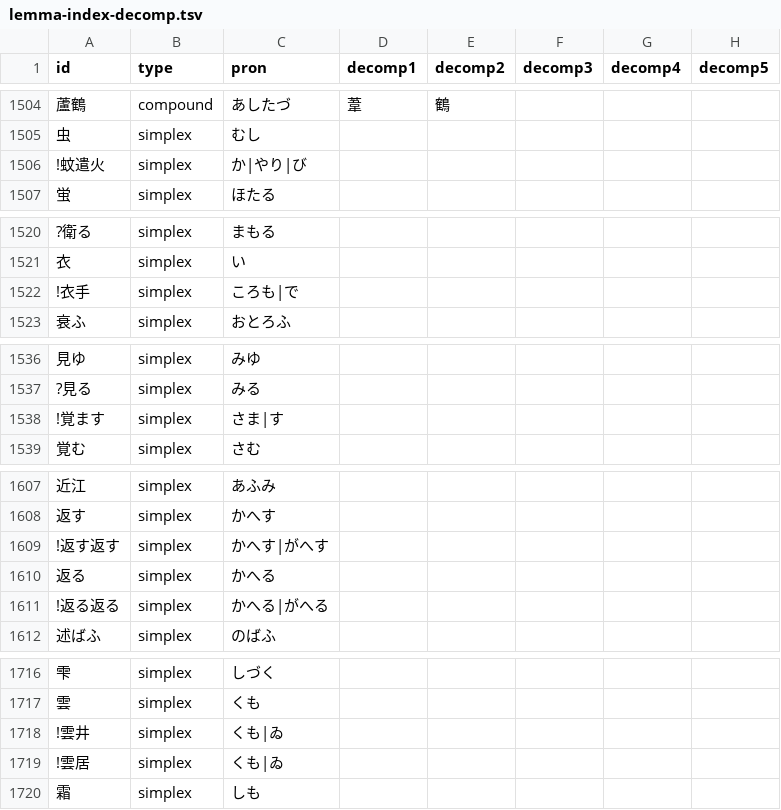
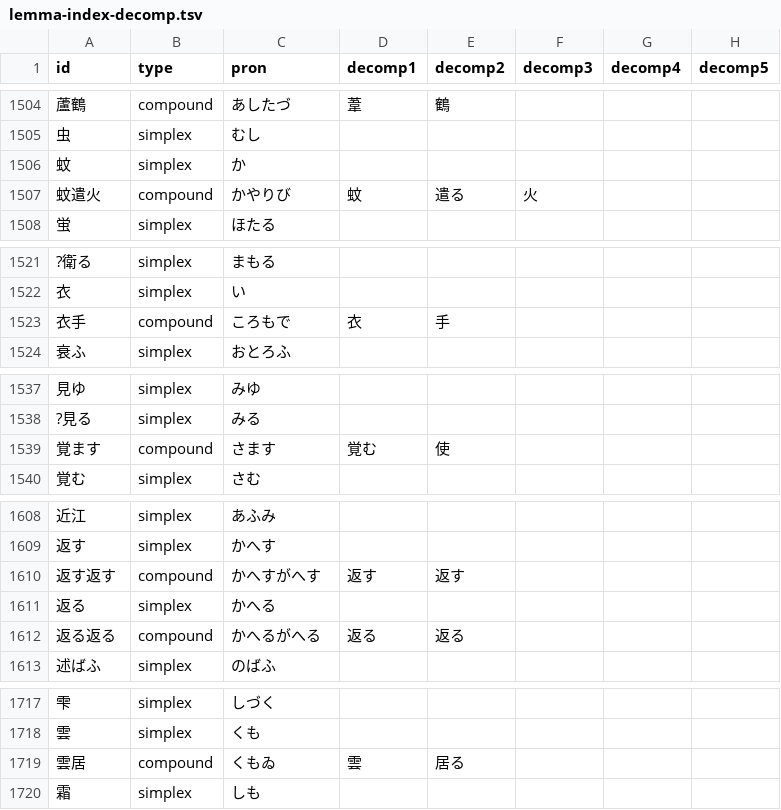
Before and after one commit to idiig/kokinwakashu-prototype, a TSV file: lemma-index-decomp.tsv, drawn as a sheet; only a part is shown, gaps mark what is left out; removed rows and columns are numbered as before the commit, all else as after; the diff covers the shown part only; the diff names each change by its address in the sheet, - before the commit and + after, or states it on an @@ line.

```diff
--- a/lemma-index-decomp.tsv
+++ b/lemma-index-decomp.tsv
-row 1506: !蚊遣火 | simplex | か|やり|び
+row 1506: 蚊 | simplex | か
+row 1507: 蚊遣火 | compound | かやりび | 蚊 | 遣る | 火
-row 1522: !衣手 | simplex | ころも|で
+row 1523: 衣手 | compound | ころもで | 衣 | 手
-row 1538: !覚ます | simplex | さま|す
+row 1539: 覚ます | compound | さます | 覚む | 使
-row 1609: !返す返す | simplex | かへす|がへす
+row 1610: 返す返す | compound | かへすがへす | 返す | 返す
-row 1611: !返る返る | simplex | かへる|がへる
+row 1612: 返る返る | compound | かへるがへる | 返る | 返る
-row 1718: !雲井 | simplex | くも|ゐ
-row 1719: !雲居 | simplex | くも|ゐ
+row 1719: 雲居 | compound | くもゐ | 雲 | 居る
```
Also changed, not shown: 10 added rows, 10 removed rows and 4 edited cells elsewhere in this file, 6 other files.
